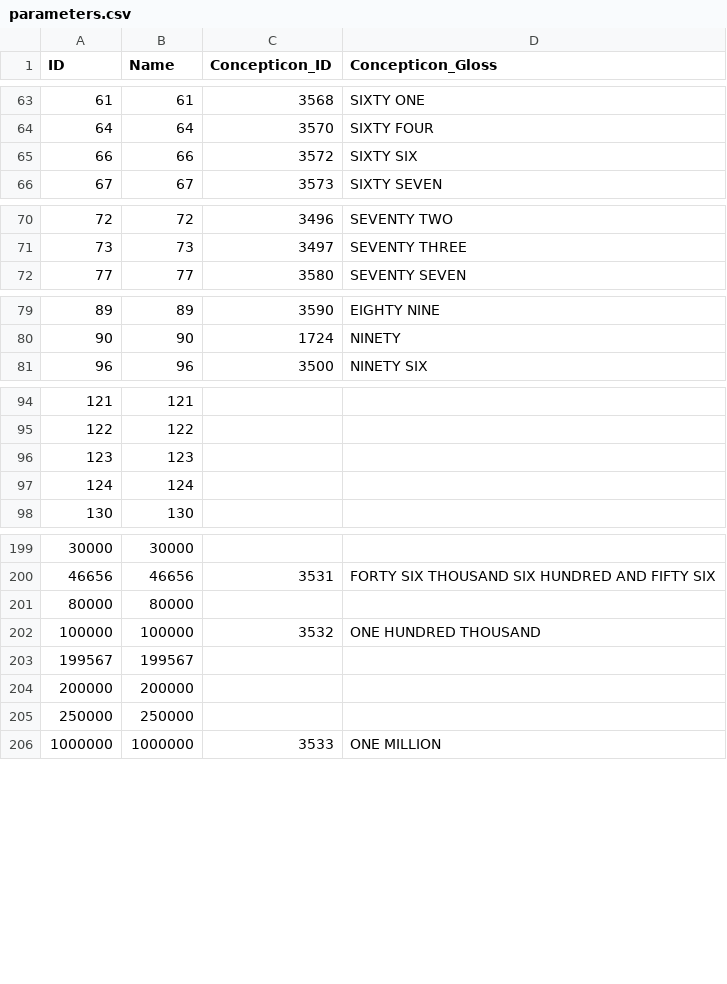
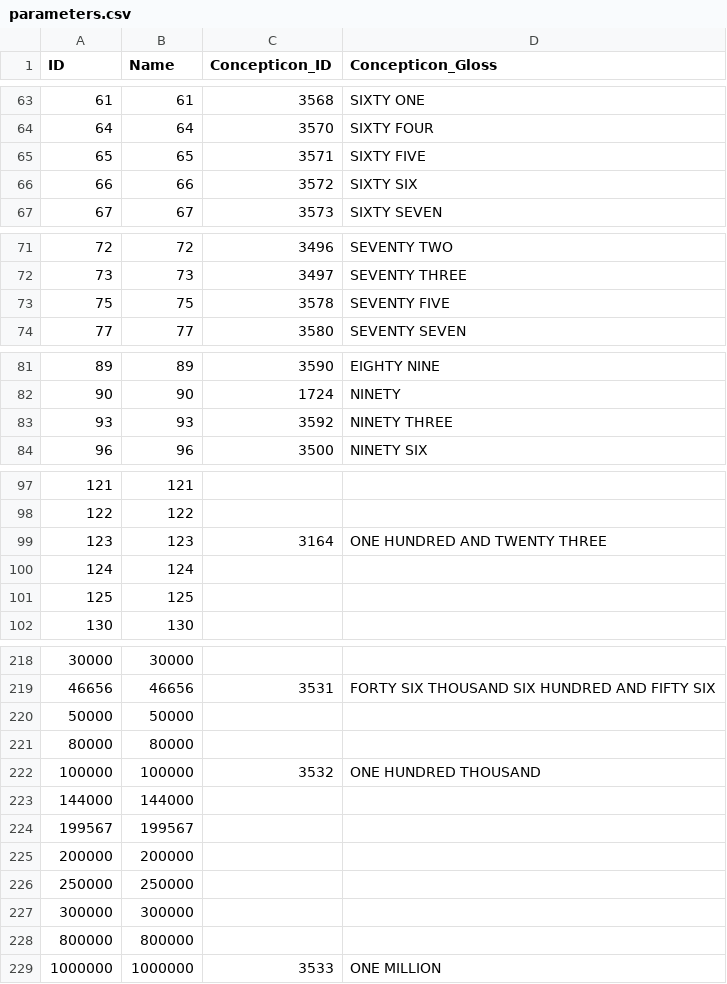
Before and after one commit to numeralbank/barlowpacific, a CSV file: cldf/parameters.csv, drawn as a sheet; only a part is shown, gaps mark what is left out; the diff covers the shown part only.

```diff
--- a/cldf/parameters.csv
+++ b/cldf/parameters.csv
@@ -64,2 +64,3 @@ ID,Name,Concepticon_ID,Concepticon_Gloss
 64,64,3570,SIXTY FOUR
+65,65,3571,SIXTY FIVE
 66,66,3572,SIXTY SIX
@@ -71,2 +72,3 @@ ID,Name,Concepticon_ID,Concepticon_Gloss
 73,73,3497,SEVENTY THREE
+75,75,3578,SEVENTY FIVE
 77,77,3580,SEVENTY SEVEN
@@ -80,2 +82,3 @@ ID,Name,Concepticon_ID,Concepticon_Gloss
 90,90,1724,NINETY
+93,93,3592,NINETY THREE
 96,96,3500,NINETY SIX
@@ -95,4 +98,5 @@ ID,Name,Concepticon_ID,Concepticon_Gloss
 122,122,,
-123,123,,
+123,123,3164,ONE HUNDRED AND TWENTY THREE
 124,124,,
+125,125,,
 130,130,,
@@ -200,4 +219,6 @@ ID,Name,Concepticon_ID,Concepticon_Gloss
 46656,46656,3531,FORTY SIX THOUSAND SIX HUNDRED AND FIFTY SIX
+50000,50000,,
 80000,80000,,
 100000,100000,3532,ONE HUNDRED THOUSAND
+144000,144000,,
 199567,199567,,
@@ -205,2 +226,4 @@ ID,Name,Concepticon_ID,Concepticon_Gloss
 250000,250000,,
+300000,300000,,
+800000,800000,,
 1000000,1000000,3533,ONE MILLION
```
Also changed, not shown: 15 added rows elsewhere in this file, etc/concepts.csv, 11 other files.
